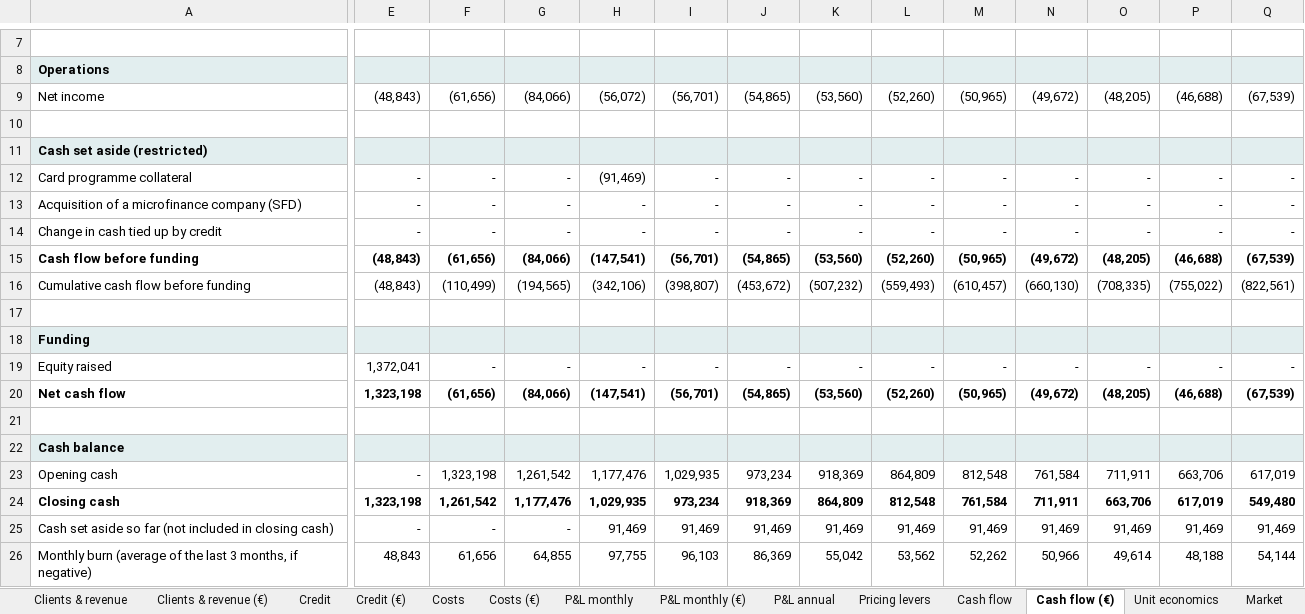
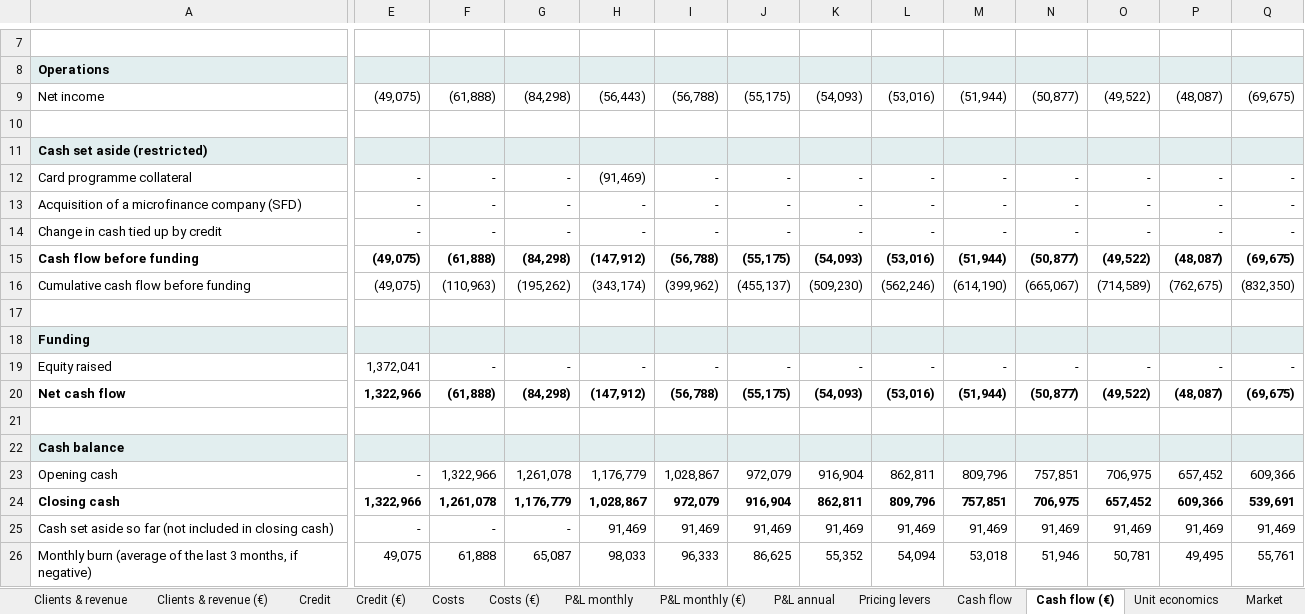
Before and after one commit to jean-jokko/jokko_bank_claude, an Excel workbook: reports/Kelen business plan.xlsx, sheet Cash flow (€), drawn as a sheet; only a part is shown, gaps mark what is left out; values as stored, in another font and other column widths than the file's, no borders; removed rows and columns are numbered as before the commit, all else as after; rows hold the shown columns only; the diff covers the shown part only; the diff names each change by its address in the sheet, - before the commit and + after, or states it on an @@ line.

```diff
--- a/reports/Kelen business plan.xlsx (sheet Cash flow (€))
+++ b/reports/Kelen business plan.xlsx (sheet Cash flow (€))
-row 9: Net income | (48,843) | (61,656) | (84,066) | (56,072) | (56,701) | (54,865) | (53,560) | (52,260) | (50,965) | (49,672) | (48,205) | (46,688) | (67,539)
+row 9: Net income | (49,075) | (61,888) | (84,298) | (56,443) | (56,788) | (55,175) | (54,093) | (53,016) | (51,944) | (50,877) | (49,522) | (48,087) | (69,675)
-row 15: Cash flow before funding | (48,843) | (61,656) | (84,066) | (147,541) | (56,701) | (54,865) | (53,560) | (52,260) | (50,965) | (49,672) | (48,205) | (46,688) | (67,539)
-row 16: Cumulative cash flow before funding | (48,843) | (110,499) | (194,565) | (342,106) | (398,807) | (453,672) | (507,232) | (559,493) | (610,457) | (660,130) | (708,335) | (755,022) | (822,561)
+row 15: Cash flow before funding | (49,075) | (61,888) | (84,298) | (147,912) | (56,788) | (55,175) | (54,093) | (53,016) | (51,944) | (50,877) | (49,522) | (48,087) | (69,675)
+row 16: Cumulative cash flow before funding | (49,075) | (110,963) | (195,262) | (343,174) | (399,962) | (455,137) | (509,230) | (562,246) | (614,190) | (665,067) | (714,589) | (762,675) | (832,350)
-row 20: Net cash flow | 1,323,198 | (61,656) | (84,066) | (147,541) | (56,701) | (54,865) | (53,560) | (52,260) | (50,965) | (49,672) | (48,205) | (46,688) | (67,539)
+row 20: Net cash flow | 1,322,966 | (61,888) | (84,298) | (147,912) | (56,788) | (55,175) | (54,093) | (53,016) | (51,944) | (50,877) | (49,522) | (48,087) | (69,675)
-row 23: Opening cash | - | 1,323,198 | 1,261,542 | 1,177,476 | 1,029,935 | 973,234 | 918,369 | 864,809 | 812,548 | 761,584 | 711,911 | 663,706 | 617,019
-row 24: Closing cash | 1,323,198 | 1,261,542 | 1,177,476 | 1,029,935 | 973,234 | 918,369 | 864,809 | 812,548 | 761,584 | 711,911 | 663,706 | 617,019 | 549,480
+row 23: Opening cash | - | 1,322,966 | 1,261,078 | 1,176,779 | 1,028,867 | 972,079 | 916,904 | 862,811 | 809,796 | 757,851 | 706,975 | 657,452 | 609,366
+row 24: Closing cash | 1,322,966 | 1,261,078 | 1,176,779 | 1,028,867 | 972,079 | 916,904 | 862,811 | 809,796 | 757,851 | 706,975 | 657,452 | 609,366 | 539,691
-E26: 48,843
+E26: 49,075
-F26: 61,656
+F26: 61,888
-G26: 64,855
+G26: 65,087
-H26: 97,755
+H26: 98,033
-I26: 96,103
+I26: 96,333
-J26: 86,369
+J26: 86,625
-K26: 55,042
+K26: 55,352
-L26: 53,562
+L26: 54,094
-M26: 52,262
+M26: 53,018
-N26: 50,966
+N26: 51,946
-O26: 49,614
+O26: 50,781
-P26: 48,188
+P26: 49,495
-Q26: 54,144
+Q26: 55,761
```
Also changed, not shown: 30 edited cells elsewhere in this sheet, sheet P&L monthly, sheet P&L monthly (€), sheet Costs (€), sheet Costs, sheet Cash flow, sheet Clients & revenue (€), 12 more sheets, formulas that keep their value, charts or pictures, 3 other files.
